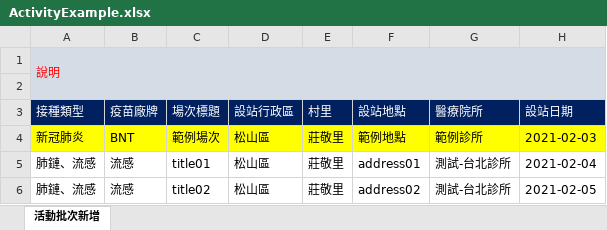
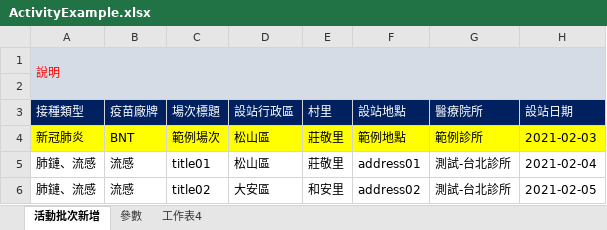
Before and after one commit to micchang-hkxf/vaccine.web, an Excel workbook: vaccine.web/vaccine.web/clientapps/public/ActivityExample.xlsx, sheet 活動批次新增, drawn as a sheet; only a part is shown; values as stored, in another font and other column widths than the file's, no borders; the diff names each change by its address in the sheet, - before the commit and + after, or states it on an @@ line.

```diff
--- a/vaccine.web/vaccine.web/clientapps/public/ActivityExample.xlsx (sheet 活動批次新增)
+++ b/vaccine.web/vaccine.web/clientapps/public/ActivityExample.xlsx (sheet 活動批次新增)
+sheet tab: 參數
+sheet tab: 工作表4
-D6 (設站行政區): 松山區
+D6 (設站行政區): 大安區
-E6 (村里): 莊敬里
+E6 (村里): 和安里
```
Also changed, not shown: 3 other files.
